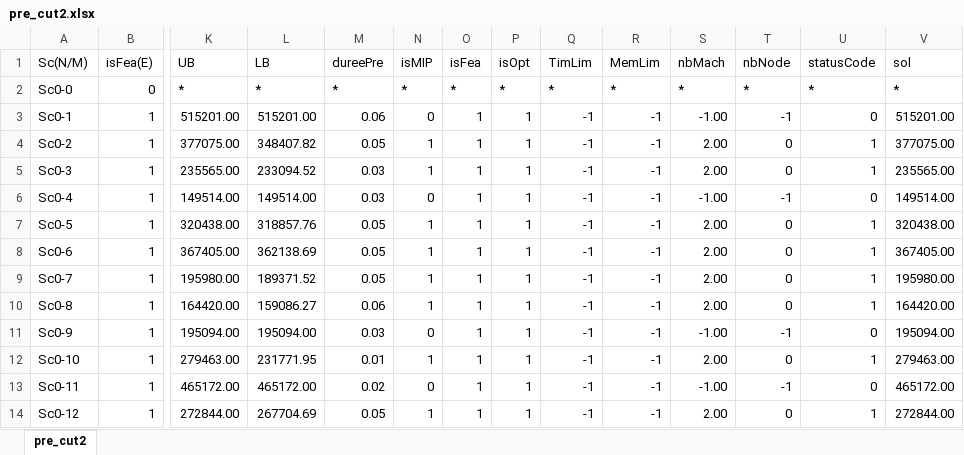
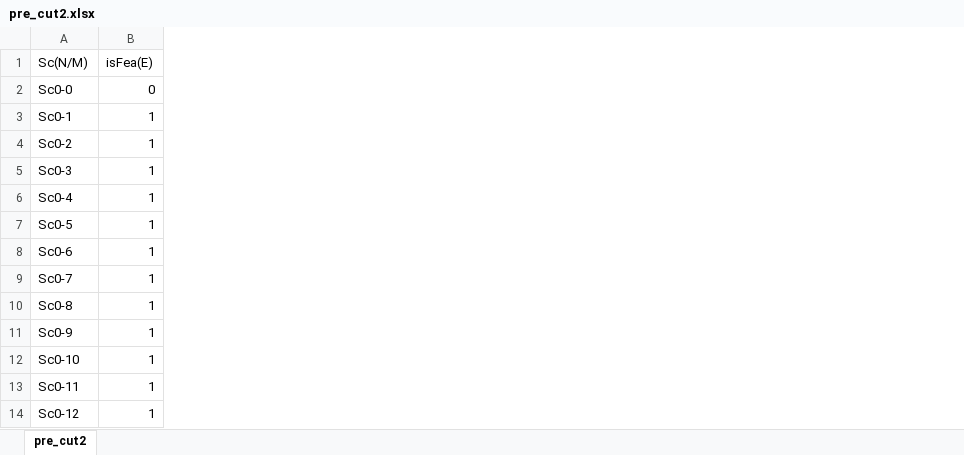
Before and after one commit to tangwing/PFE, an Excel workbook: Others/TestCuts/5TestCut2MIP2/Result/pre_cut2.xlsx, sheet pre_cut2, drawn as a sheet; only a part is shown, gaps mark what is left out; values as stored, in another font and other column widths than the file's, no cell formats; the diff names each change by its address in the sheet, - before the commit and + after, or states it on an @@ line.

Commit message:
add test 9 10. Not analyse yet

```diff
--- a/Others/TestCuts/5TestCut2MIP2/Result/pre_cut2.xlsx (sheet pre_cut2)
+++ b/Others/TestCuts/5TestCut2MIP2/Result/pre_cut2.xlsx (sheet pre_cut2)
@@ column K (UB) hidden, rows 2-14: * | 515201.00 | 377075.00 | 235565.00 | 149514.00 | 320438.00 | 367405.00 | 195980.00 | 164420.00 | 195094.00 | 279463.00 | 465172.00 | 272844.00 @@
@@ column L (LB) hidden, rows 2-14: * | 515201.00 | 348407.82 | 233094.52 | 149514.00 | 318857.76 | 362138.69 | 189371.52 | 159086.27 | 195094.00 | 231771.95 | 465172.00 | 267704.69 @@
@@ column M (dureePre) hidden, rows 2-14: * | 0.06 | 0.05 | 0.03 | 0.03 | 0.05 | 0.05 | 0.05 | 0.06 | 0.03 | 0.01 | 0.02 | 0.05 @@
@@ column N (isMIP) hidden, rows 2-14: * | 0 | 1 | 1 | 0 | 1 | 1 | 1 | 1 | 0 | 1 | 0 | 1 @@
@@ column O (isFea) hidden, rows 2-14: * | 1 | 1 | 1 | 1 | 1 | 1 | 1 | 1 | 1 | 1 | 1 | 1 @@
@@ column P (isOpt) hidden, rows 2-14: * | 1 | 1 | 1 | 1 | 1 | 1 | 1 | 1 | 1 | 1 | 1 | 1 @@
@@ column Q (TimLim) hidden, rows 2-14: * | -1 | -1 | -1 | -1 | -1 | -1 | -1 | -1 | -1 | -1 | -1 | -1 @@
@@ column R (MemLim) hidden, rows 2-14: * | -1 | -1 | -1 | -1 | -1 | -1 | -1 | -1 | -1 | -1 | -1 | -1 @@
@@ column S (nbMach) hidden, rows 2-14: * | -1.00 | 2.00 | 2.00 | -1.00 | 2.00 | 2.00 | 2.00 | 2.00 | -1.00 | 2.00 | -1.00 | 2.00 @@
@@ column T (nbNode) hidden, rows 2-14: * | -1 | 0 | 0 | -1 | 0 | 0 | 0 | 0 | -1 | 0 | -1 | 0 @@
@@ column U (statusCode) hidden, rows 2-14: * | 0 | 1 | 1 | 0 | 1 | 1 | 1 | 1 | 0 | 1 | 0 | 1 @@
@@ column V (sol) hidden, rows 2-14: * | 515201.00 | 377075.00 | 235565.00 | 149514.00 | 320438.00 | 367405.00 | 195980.00 | 164420.00 | 195094.00 | 279463.00 | 465172.00 | 272844.00 @@
```
Also changed, not shown: cell formats, 34 other files.
